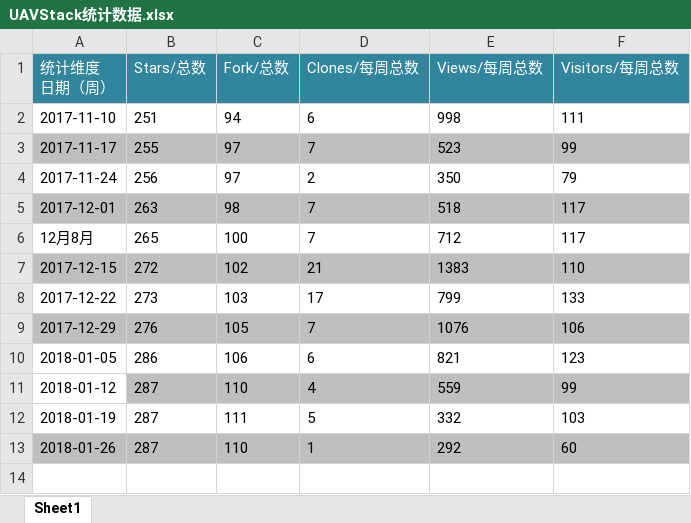
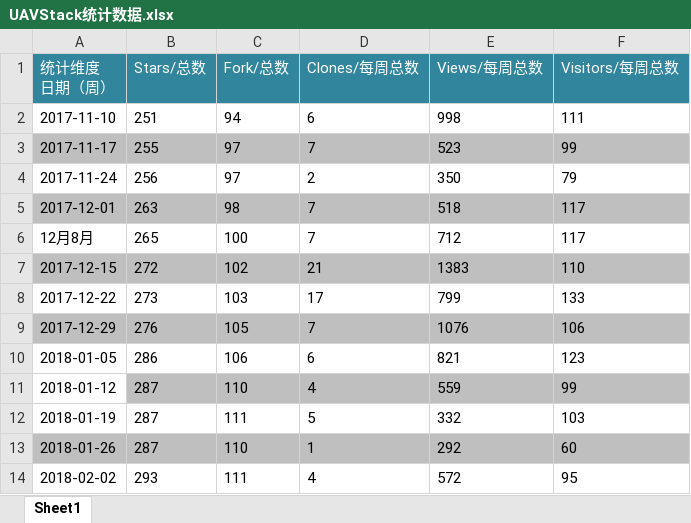
Before and after one commit to uavorg/documents, an Excel workbook: UAVStack统计数据.xlsx, sheet Sheet1, drawn as a sheet; values as stored, in another font and other column widths than the file's, no borders; charts and pictures not drawn; the diff names each change by its address in the sheet, - before the commit and + after, or states it on an @@ line.

Commit message:
update 0202

```diff
--- a/UAVStack统计数据.xlsx (sheet Sheet1)
+++ b/UAVStack统计数据.xlsx (sheet Sheet1)
+row 14: 2018-02-02 | 293 | 111 | 4 | 572 | 95
```
Also changed, not shown: charts or pictures.
